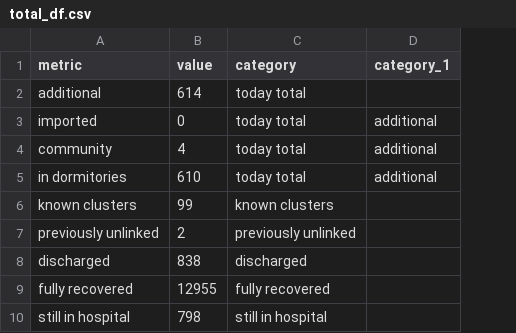
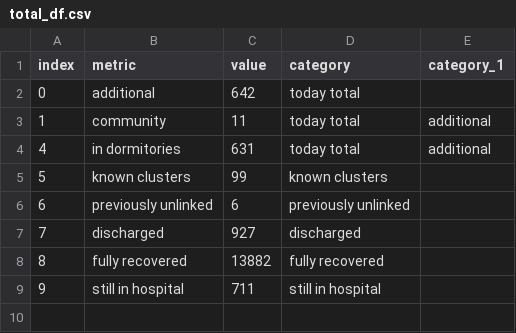
Before and after one commit to noaihere/dailydata, a CSV file: total_df.csv, drawn as a sheet; removed rows and columns are numbered as before the commit, all else as after; the diff names each change by its address in the sheet, - before the commit and + after, or states it on an @@ line.

```diff
--- a/total_df.csv
+++ b/total_df.csv
+column A (index), rows 2-9: 0 | 1 | 4 | 5 | 6 | 7 | 8 | 9
-C2 (value): 614
+C2 (value): 642
-row 3: imported | 0 | today total | additional
-C3 (value): 4
+C3 (value): 11
-C4 (value): 610
+C4 (value): 631
-C6 (value): 2
+C6 (value): 6
-C7 (value): 838
+C7 (value): 927
-C8 (value): 12955
+C8 (value): 13882
-C9 (value): 798
+C9 (value): 711
```
Also changed, not shown: 1 other file.
